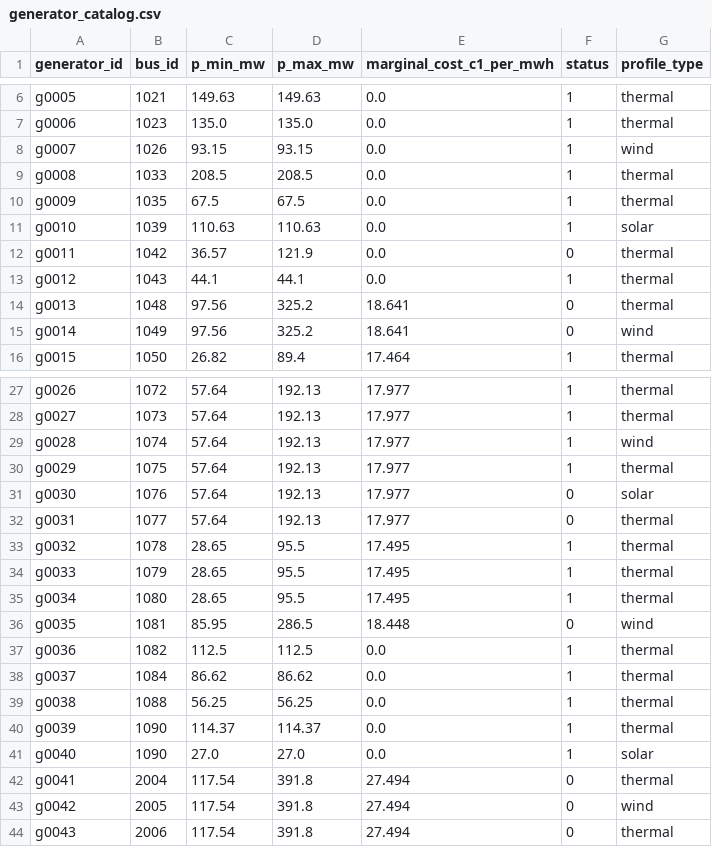
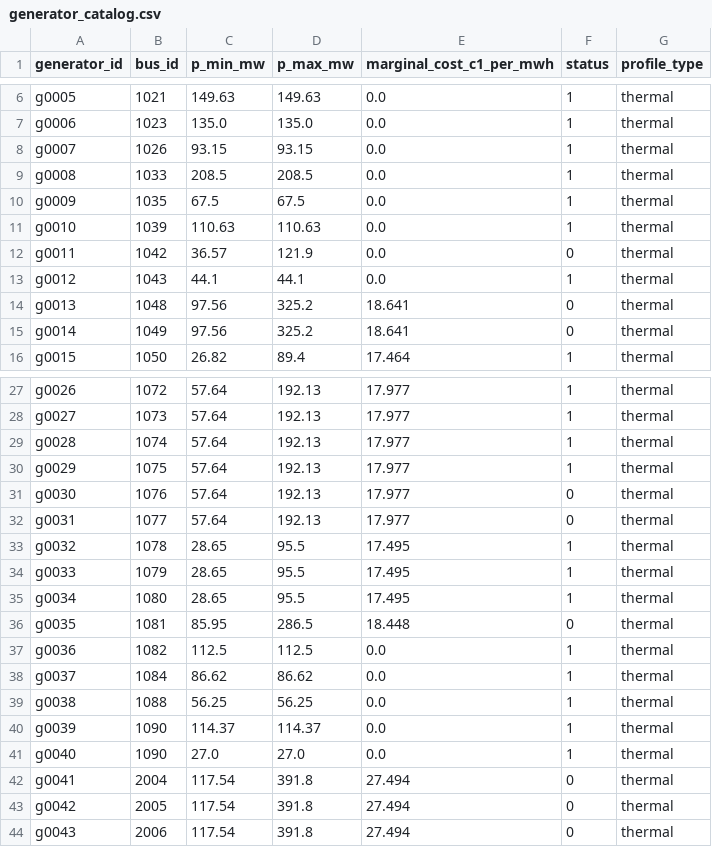
Before and after one commit to MhaoMou/ercot-connection-planning-instructor, a CSV file: data/processed/activsg2000_scenarios_v1/2016/jan_jun/generator_catalog.csv, drawn as a sheet; only a part is shown, gaps mark what is left out; the diff covers the shown part only.

```diff
--- a/data/processed/activsg2000_scenarios_v1/2016/jan_jun/generator_catalog.csv
+++ b/data/processed/activsg2000_scenarios_v1/2016/jan_jun/generator_catalog.csv
@@ -7,6 +7,6 @@ g0005,1021,149.63,149.63,0.0,1,thermal
 g0006,1023,135.0,135.0,0.0,1,thermal
-g0007,1026,93.15,93.15,0.0,1,wind
+g0007,1026,93.15,93.15,0.0,1,thermal
 g0008,1033,208.5,208.5,0.0,1,thermal
 g0009,1035,67.5,67.5,0.0,1,thermal
-g0010,1039,110.63,110.63,0.0,1,solar
+g0010,1039,110.63,110.63,0.0,1,thermal
 g0011,1042,36.57,121.9,0.0,0,thermal
@@ -14,3 +14,3 @@ g0012,1043,44.1,44.1,0.0,1,thermal
 g0013,1048,97.56,325.2,18.641,0,thermal
-g0014,1049,97.56,325.2,18.641,0,wind
+g0014,1049,97.56,325.2,18.641,0,thermal
 g0015,1050,26.82,89.4,17.464,1,thermal
@@ -28,5 +28,5 @@ g0026,1072,57.64,192.13,17.977,1,thermal
 g0027,1073,57.64,192.13,17.977,1,thermal
-g0028,1074,57.64,192.13,17.977,1,wind
+g0028,1074,57.64,192.13,17.977,1,thermal
 g0029,1075,57.64,192.13,17.977,1,thermal
-g0030,1076,57.64,192.13,17.977,0,solar
+g0030,1076,57.64,192.13,17.977,0,thermal
 g0031,1077,57.64,192.13,17.977,0,thermal
@@ -35,3 +35,3 @@ g0033,1079,28.65,95.5,17.495,1,thermal
 g0034,1080,28.65,95.5,17.495,1,thermal
-g0035,1081,85.95,286.5,18.448,0,wind
+g0035,1081,85.95,286.5,18.448,0,thermal
 g0036,1082,112.5,112.5,0.0,1,thermal
@@ -40,5 +40,5 @@ g0038,1088,56.25,56.25,0.0,1,thermal
 g0039,1090,114.37,114.37,0.0,1,thermal
-g0040,1090,27.0,27.0,0.0,1,solar
+g0040,1090,27.0,27.0,0.0,1,thermal
 g0041,2004,117.54,391.8,27.494,0,thermal
-g0042,2005,117.54,391.8,27.494,0,wind
+g0042,2005,117.54,391.8,27.494,0,thermal
 g0043,2006,117.54,391.8,27.494,0,thermal
```
Also changed, not shown: 116 edited cells elsewhere in this file, data/processed/activsg2000_scenarios_v1/2016/jan_jun/generator_limits.csv, data/processed/activsg2000_scenarios_v1/2016/jul_dec/generator_catalog.csv, 48 other files.
